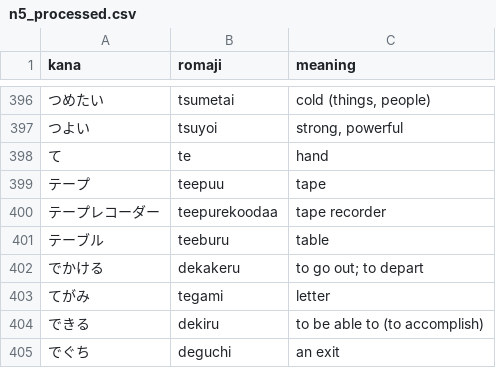
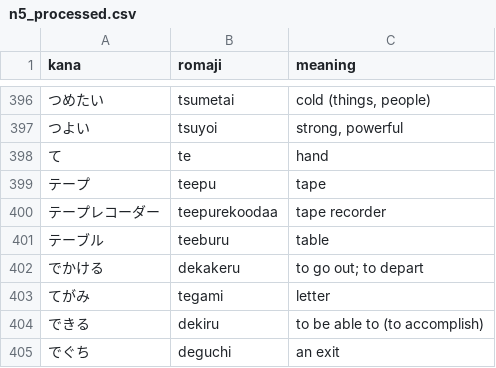
Before and after one commit to derouru/KanaTyper, a CSV file: n5_processed.csv, drawn as a sheet; only a part is shown, gaps mark what is left out.

Commit message:
[FIX] n5_processed.csv

```diff
--- a/n5_processed.csv
+++ b/n5_processed.csv
@@ -398,3 +398,3 @@ kana,romaji,meaning
 て,te,hand
-テープ,teepuu,tape
+テープ,teepu,tape
 テープレコーダー,teepurekoodaa,tape recorder
```
